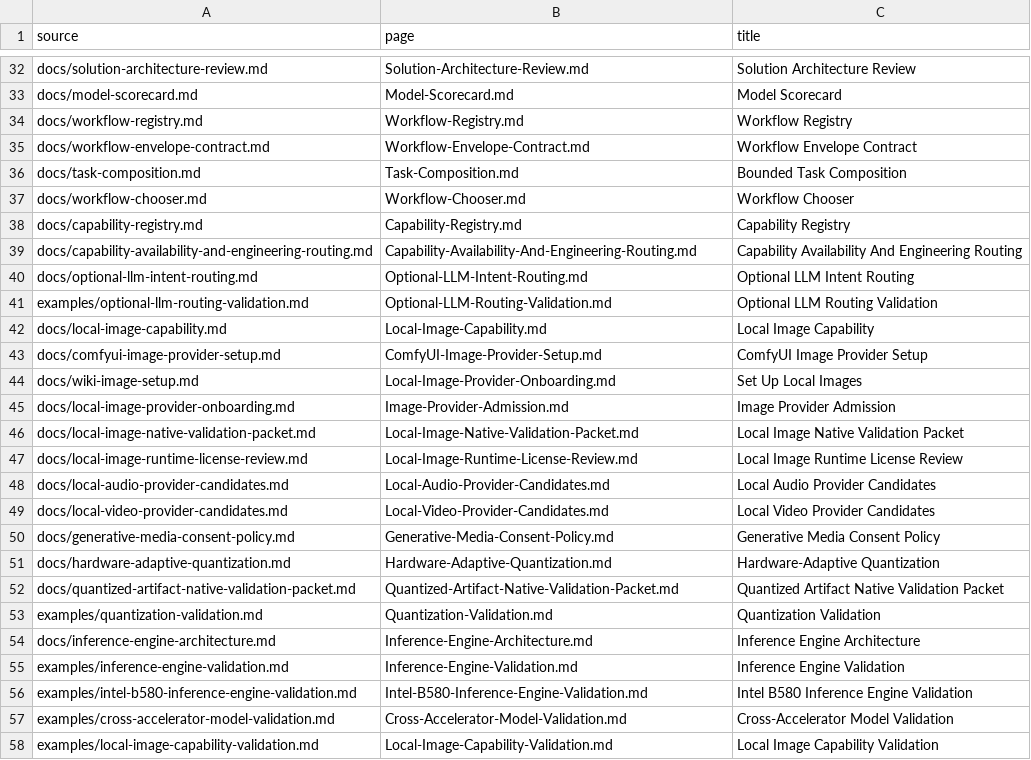
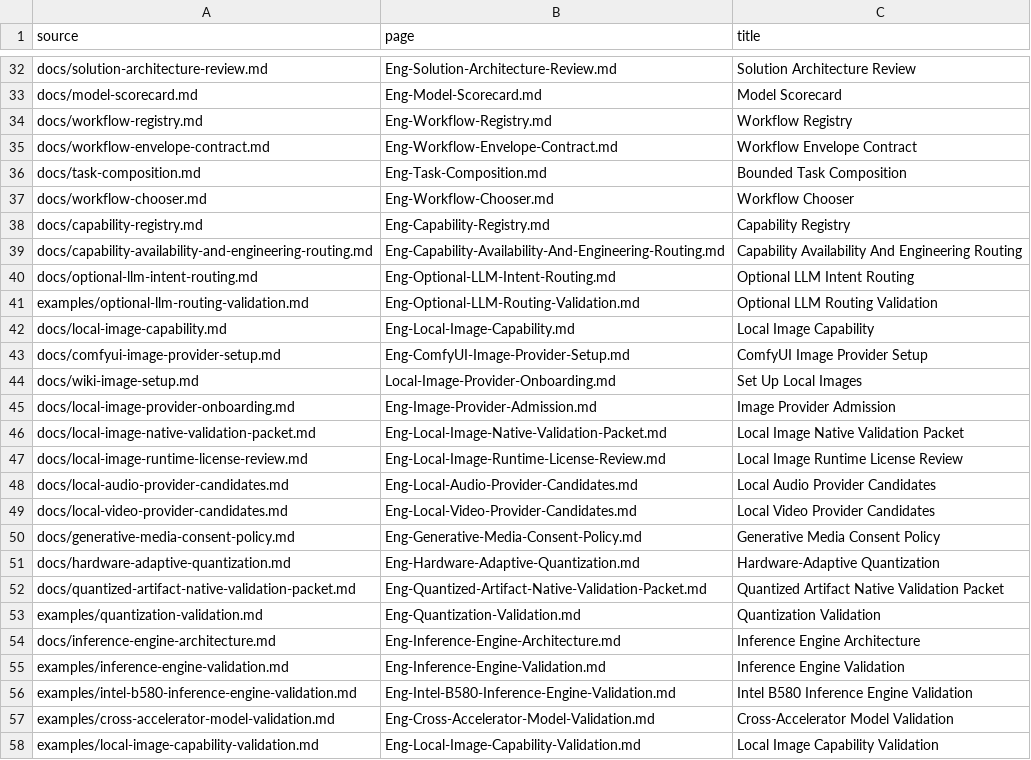
Before and after one commit to hysel/haven-42, a TSV file: config/wiki-sync.tsv, drawn as a sheet; only a part is shown, gaps mark what is left out; the diff covers the shown part only; the diff names each change by its address in the sheet, - before the commit and + after, or states it on an @@ line.

Commit message:
Establish canonical user and engineering documentation (#84)
* docs: establish canonical user and engineering guides

* test: align documentation gates across platforms

```diff
--- a/config/wiki-sync.tsv
+++ b/config/wiki-sync.tsv
-B32 (page): Solution-Architecture-Review.md
+B32 (page): Eng-Solution-Architecture-Review.md
-B33 (page): Model-Scorecard.md
+B33 (page): Eng-Model-Scorecard.md
-B34 (page): Workflow-Registry.md
+B34 (page): Eng-Workflow-Registry.md
-B35 (page): Workflow-Envelope-Contract.md
+B35 (page): Eng-Workflow-Envelope-Contract.md
-B36 (page): Task-Composition.md
+B36 (page): Eng-Task-Composition.md
-B37 (page): Workflow-Chooser.md
+B37 (page): Eng-Workflow-Chooser.md
-B38 (page): Capability-Registry.md
+B38 (page): Eng-Capability-Registry.md
-B39 (page): Capability-Availability-And-Engineering-Routing.md
+B39 (page): Eng-Capability-Availability-And-Engineering-Routing.md
-B40 (page): Optional-LLM-Intent-Routing.md
+B40 (page): Eng-Optional-LLM-Intent-Routing.md
-B41 (page): Optional-LLM-Routing-Validation.md
+B41 (page): Eng-Optional-LLM-Routing-Validation.md
-B42 (page): Local-Image-Capability.md
+B42 (page): Eng-Local-Image-Capability.md
-B43 (page): ComfyUI-Image-Provider-Setup.md
+B43 (page): Eng-ComfyUI-Image-Provider-Setup.md
-B45 (page): Image-Provider-Admission.md
+B45 (page): Eng-Image-Provider-Admission.md
-B46 (page): Local-Image-Native-Validation-Packet.md
+B46 (page): Eng-Local-Image-Native-Validation-Packet.md
-B47 (page): Local-Image-Runtime-License-Review.md
+B47 (page): Eng-Local-Image-Runtime-License-Review.md
-B48 (page): Local-Audio-Provider-Candidates.md
+B48 (page): Eng-Local-Audio-Provider-Candidates.md
-B49 (page): Local-Video-Provider-Candidates.md
+B49 (page): Eng-Local-Video-Provider-Candidates.md
-B50 (page): Generative-Media-Consent-Policy.md
+B50 (page): Eng-Generative-Media-Consent-Policy.md
-B51 (page): Hardware-Adaptive-Quantization.md
+B51 (page): Eng-Hardware-Adaptive-Quantization.md
-B52 (page): Quantized-Artifact-Native-Validation-Packet.md
+B52 (page): Eng-Quantized-Artifact-Native-Validation-Packet.md
-B53 (page): Quantization-Validation.md
+B53 (page): Eng-Quantization-Validation.md
-B54 (page): Inference-Engine-Architecture.md
+B54 (page): Eng-Inference-Engine-Architecture.md
-B55 (page): Inference-Engine-Validation.md
+B55 (page): Eng-Inference-Engine-Validation.md
-B56 (page): Intel-B580-Inference-Engine-Validation.md
+B56 (page): Eng-Intel-B580-Inference-Engine-Validation.md
-B57 (page): Cross-Accelerator-Model-Validation.md
+B57 (page): Eng-Cross-Accelerator-Model-Validation.md
-B58 (page): Local-Image-Capability-Validation.md
+B58 (page): Eng-Local-Image-Capability-Validation.md
```
Also changed, not shown: 2 added rows and 120 edited cells elsewhere in this file, config/wiki-navigation.tsv, 38 other files.
